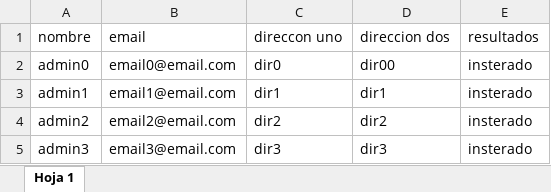
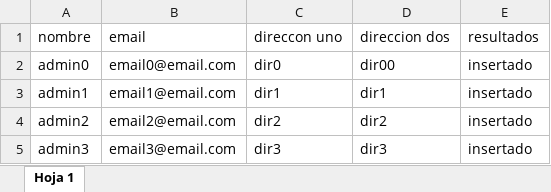
Before and after one commit to Frodinsky/Selenium-con-Python-Test-Qa-Automation, an Excel workbook: Manejar_Excel/datos.xlsx, sheet Hoja 1, drawn as a sheet; values as stored, in another font and other column widths than the file's, no borders; the diff names each change by its address in the sheet, - before the commit and + after, or states it on an @@ line.

Commit message:
agregando el modulo de runner_excel.py para tener un codigo mas limpio y escalable

```diff
--- a/Manejar_Excel/datos.xlsx (sheet Hoja 1)
+++ b/Manejar_Excel/datos.xlsx (sheet Hoja 1)
-E2:E5 (resultados): insterado
+E2:E5 (resultados): insertado
```
Also changed, not shown: 3 other files.
